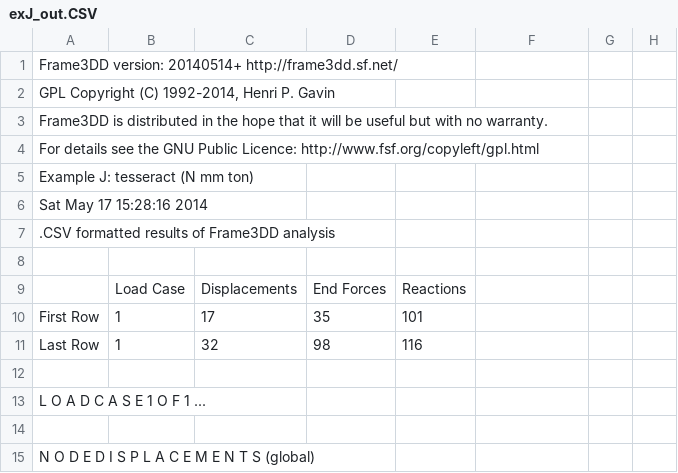
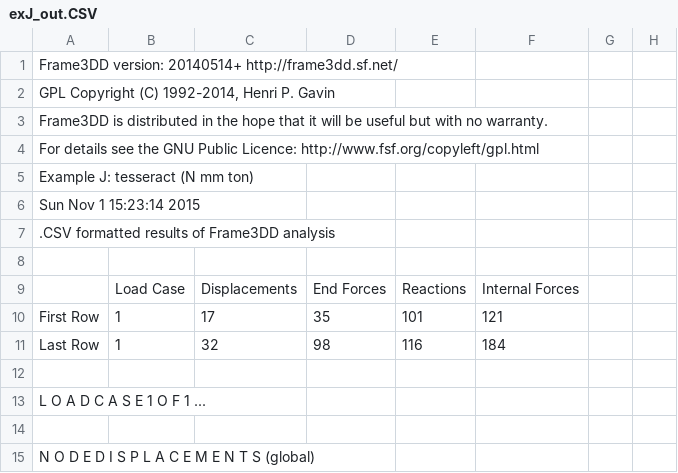
Before and after one commit to Konstantin8105/History_frame3DD, a CSV file: examples/exJ_out.CSV, drawn as a sheet; only a part is shown.

```diff
--- a/examples/exJ_out.CSV
+++ b/examples/exJ_out.CSV
@@ -5,9 +5,9 @@
 "  Example J: tesseract (N  mm  ton)               "
-" Sat May 17 15:28:16 2014
- "
+" Sun Nov  1 15:23:14 2015
+ "
 " .CSV formatted results of Frame3DD analysis "
 
- , Load Case , Displacements , End Forces , Reactions
- First Row , 1 , 17 , 35 , 101
- Last Row , 1 , 32 , 98 , 116
+ , Load Case , Displacements , End Forces , Reactions , Internal Forces
+ First Row , 1 , 17 , 35 , 101  , 121
+ Last Row , 1 , 32 , 98 , 116 , 184
 
```
Also changed, not shown: examples/exB_out.CSV, examples/exD_out.CSV, 18 other files.
